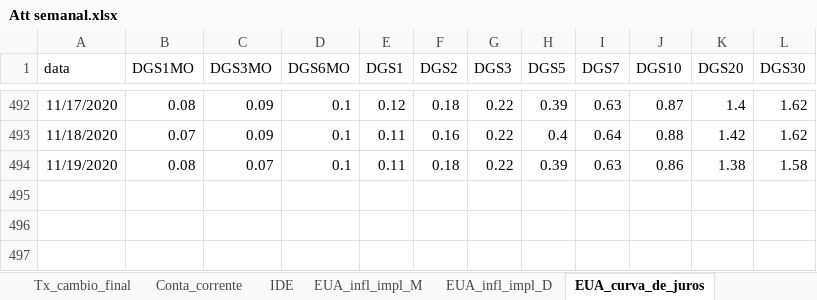
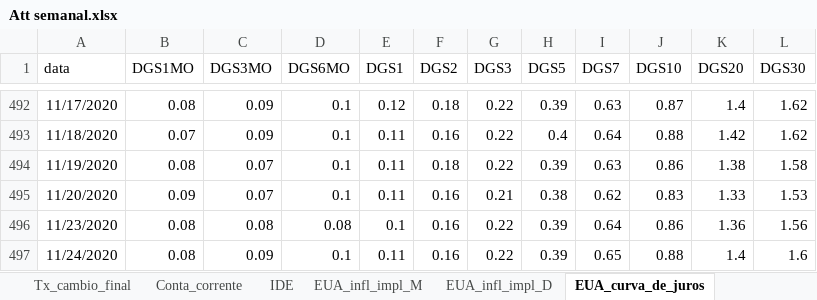
Before and after one commit to felipeferreira1/attsemanais, an Excel workbook: Att semanal.xlsx, sheet EUA_curva_de_juros, drawn as a sheet; only a part is shown, gaps mark what is left out; values as stored, in another font and other column widths than the file's, no borders; the diff names each change by its address in the sheet, - before the commit and + after, or states it on an @@ line.

```diff
--- a/Att semanal.xlsx (sheet EUA_curva_de_juros)
+++ b/Att semanal.xlsx (sheet EUA_curva_de_juros)
+row 495: 11/20/2020 | 0.09 | 0.07 | 0.1 | 0.11 | 0.16 | 0.21 | 0.38 | 0.62 | 0.83 | 1.33 | 1.53
+row 496: 11/23/2020 | 0.08 | 0.08 | 0.08 | 0.1 | 0.16 | 0.22 | 0.39 | 0.64 | 0.86 | 1.36 | 1.56
+row 497: 11/24/2020 | 0.08 | 0.09 | 0.1 | 0.11 | 0.16 | 0.22 | 0.39 | 0.65 | 0.88 | 1.4 | 1.6
```
Also changed, not shown: sheet Dados_IPCA, sheet PIB_trim, sheet Result_prim, sheet Result_nominal, sheet Div_liquida, sheet PIB anual, 11 more sheets, other sheet tabs, 23 other files.
